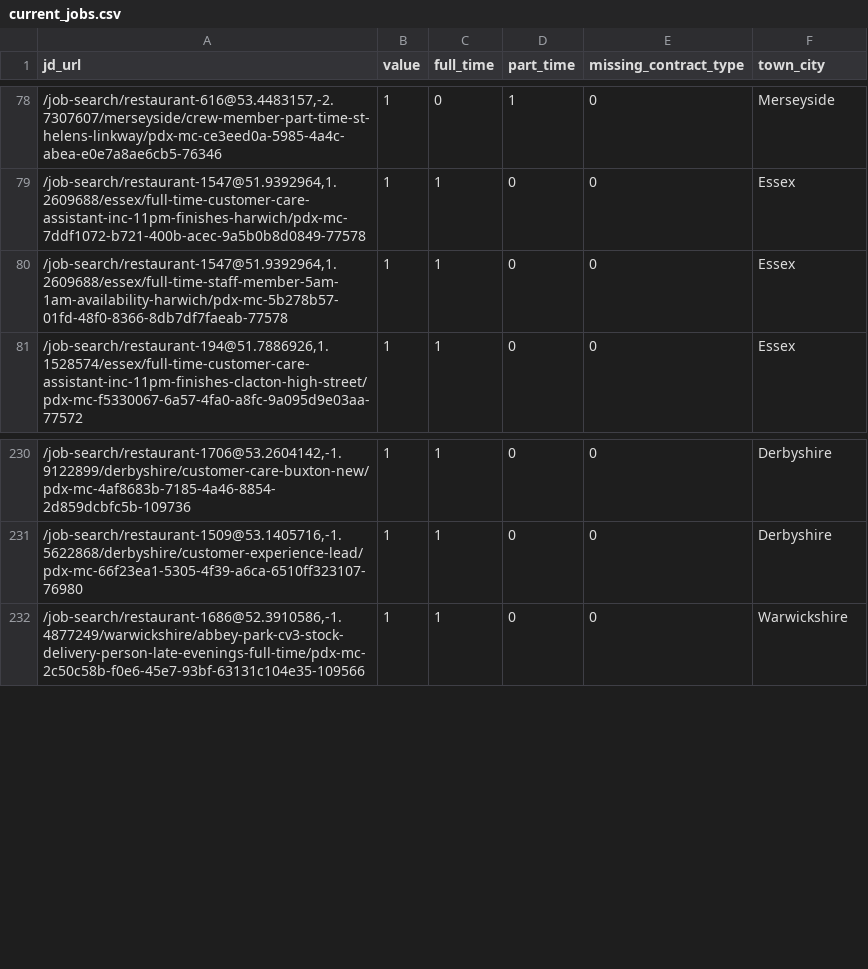
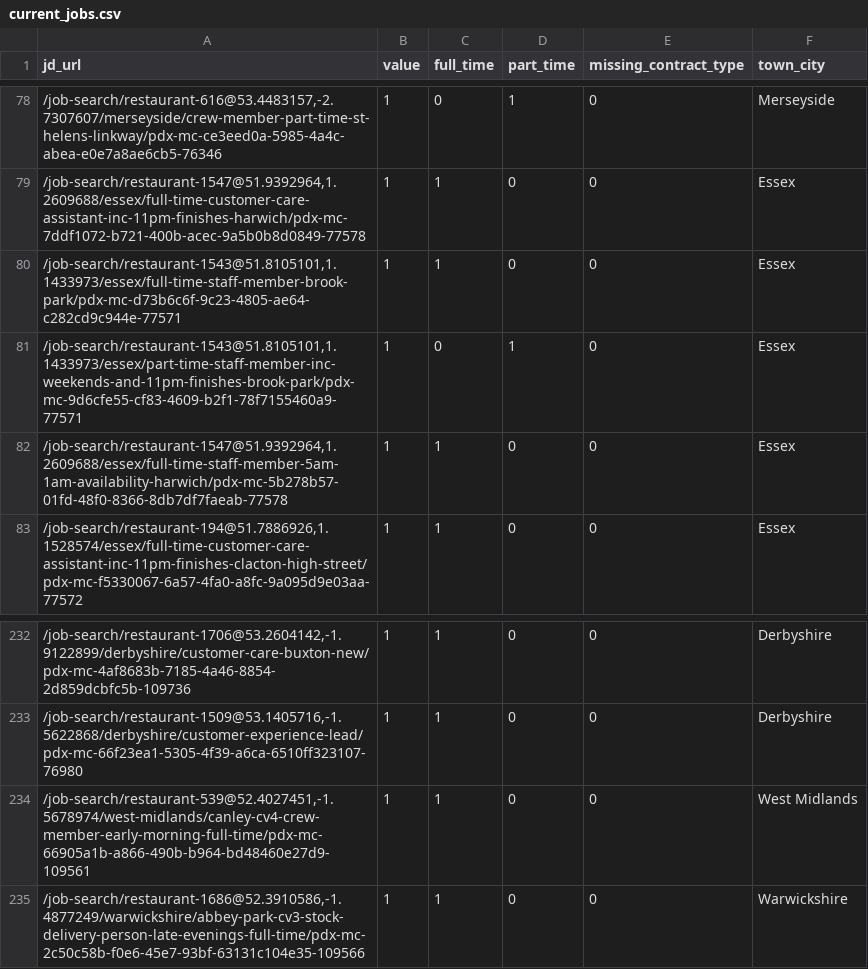
Before and after one commit to aaronisaacs-glitch/mcdonalds-job-tracker, a CSV file: current_jobs.csv, drawn as a sheet; only a part is shown, gaps mark what is left out.

```diff
--- a/current_jobs.csv
+++ b/current_jobs.csv
@@ -79,2 +79,4 @@ jd_url,value,full_time,part_time,missing_contract_type,town_city
 "/job-search/restaurant-1547@51.9392964,1.2609688/essex/full-time-customer-care-assistant-inc-11pm-finishes-harwich/pdx-mc-7ddf1072-b721-400b-acec-9a5b0b8d0849-77578",1,1,0,0,Essex
+"/job-search/restaurant-1543@51.8105101,1.1433973/essex/full-time-staff-member-brook-park/pdx-mc-d73b6c6f-9c23-4805-ae64-c282cd9c944e-77571",1,1,0,0,Essex
+"/job-search/restaurant-1543@51.8105101,1.1433973/essex/part-time-staff-member-inc-weekends-and-11pm-finishes-brook-park/pdx-mc-9d6cfe55-cf83-4609-b2f1-78f7155460a9-77571",1,0,1,0,Essex
 "/job-search/restaurant-1547@51.9392964,1.2609688/essex/full-time-staff-member-5am-1am-availability-harwich/pdx-mc-5b278b57-01fd-48f0-8366-8db7df7faeab-77578",1,1,0,0,Essex
@@ -231,2 +233,3 @@ jd_url,value,full_time,part_time,missing_contract_type,town_city
 "/job-search/restaurant-1509@53.1405716,-1.5622868/derbyshire/customer-experience-lead/pdx-mc-66f23ea1-5305-4f39-a6ca-6510ff323107-76980",1,1,0,0,Derbyshire
+"/job-search/restaurant-539@52.4027451,-1.5678974/west-midlands/canley-cv4-crew-member-early-morning-full-time/pdx-mc-66905a1b-a866-490b-b964-bd48460e27d9-109561",1,1,0,0,West Midlands
 "/job-search/restaurant-1686@52.3910586,-1.4877249/warwickshire/abbey-park-cv3-stock-delivery-person-late-evenings-full-time/pdx-mc-2c50c58b-f0e6-45e7-93bf-63131c104e35-109566",1,1,0,0,Warwickshire
```
Also changed, not shown: job_counts.csv.
